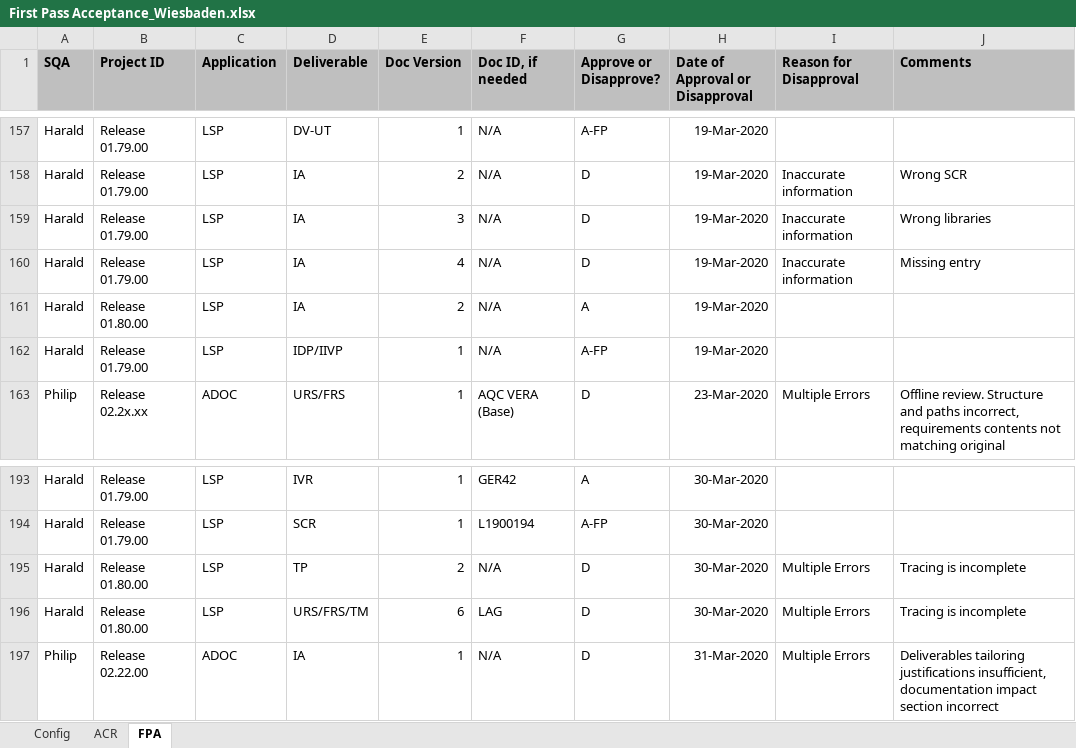
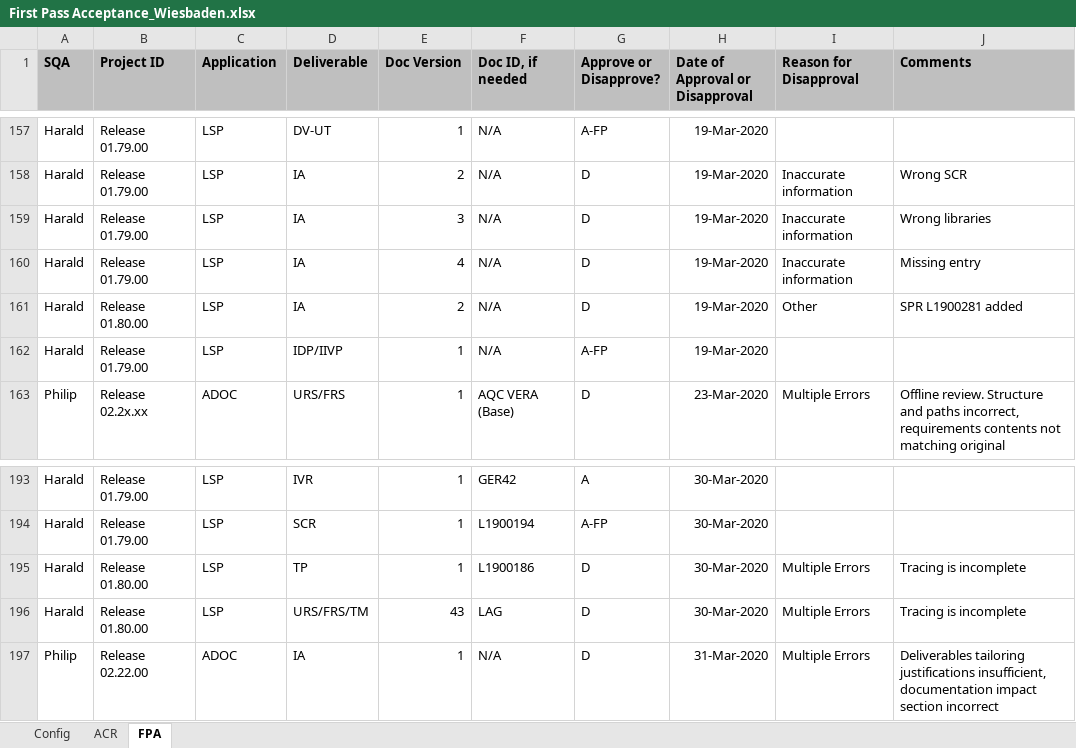
Before and after one commit to ab9sq/firstPassAcceptance, an Excel workbook: data/First Pass Acceptance_Wiesbaden.xlsx, sheet FPA, drawn as a sheet; only a part is shown, gaps mark what is left out; values as stored, in another font and other column widths than the file's, no borders; the diff covers the shown part only; the diff names each change by its address in the sheet, - before the commit and + after, or states it on an @@ line.

```diff
--- a/data/First Pass Acceptance_Wiesbaden.xlsx (sheet FPA)
+++ b/data/First Pass Acceptance_Wiesbaden.xlsx (sheet FPA)
-G161 (Approve or Disapprove?): A
+G161 (Approve or Disapprove?): D
-I161 (Reason for Disapproval): (empty)
+I161 (Reason for Disapproval): Other
-J161 (Comments): (empty)
+J161 (Comments): SPR L1900281 added
-E195 (Doc Version): 2
+E195 (Doc Version): 1
-F195 (Doc ID, if needed): N/A
+F195 (Doc ID, if needed): L1900186
-E196 (Doc Version): 6
+E196 (Doc Version): 43
```
Also changed, not shown: 60 added rows elsewhere in this sheet, data/First Pass Acceptance.xlsx, data/First Pass Acceptance_Dallas.xlsx, 3 other files.
